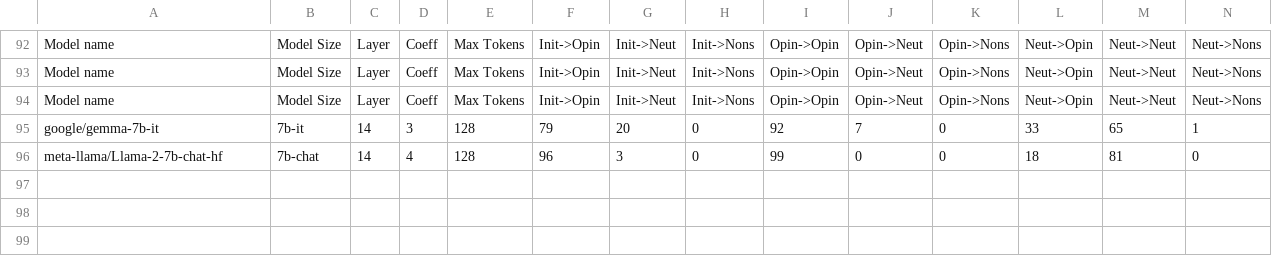
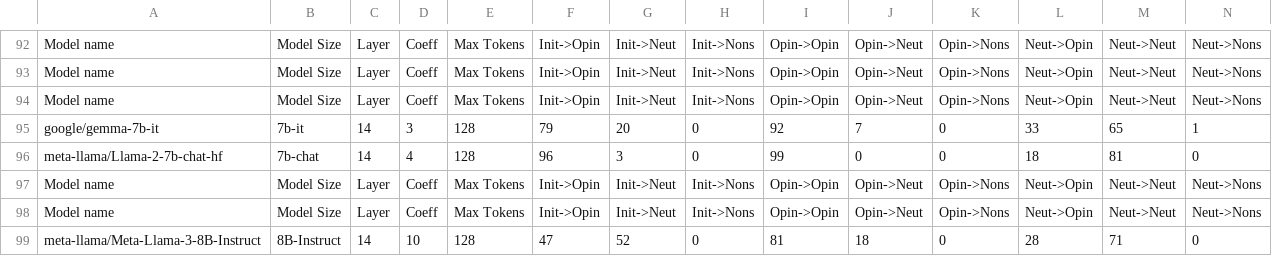
Before and after one commit to oninvis/Algoverse_Mech_Interp, a CSV file: experiments/farhan_logs/Advanced_Logging_Test.csv, drawn as a sheet; only a part is shown, gaps mark what is left out.

Commit message:
Complete Experiment (For Now)

```diff
--- a/experiments/farhan_logs/Advanced_Logging_Test.csv
+++ b/experiments/farhan_logs/Advanced_Logging_Test.csv
@@ -96 +96,4 @@ google/gemma-7b-it,7b-it,14,3,128,79,20,0,92,7,0,33,65,1
 meta-llama/Llama-2-7b-chat-hf,7b-chat,14,4,128,96,3,0,99,0,0,18,81,0
+Model name,Model Size,Layer,Coeff,Max Tokens,Init->Opin,Init->Neut,Init->Nons,Opin->Opin,Opin->Neut,Opin->Nons,Neut->Opin,Neut->Neut,Neut->Nons
+Model name,Model Size,Layer,Coeff,Max Tokens,Init->Opin,Init->Neut,Init->Nons,Opin->Opin,Opin->Neut,Opin->Nons,Neut->Opin,Neut->Neut,Neut->Nons
+meta-llama/Meta-Llama-3-8B-Instruct,8B-Instruct,14,10,128,47,52,0,81,18,0,28,71,0
```
Also changed, not shown: 9 other files.
